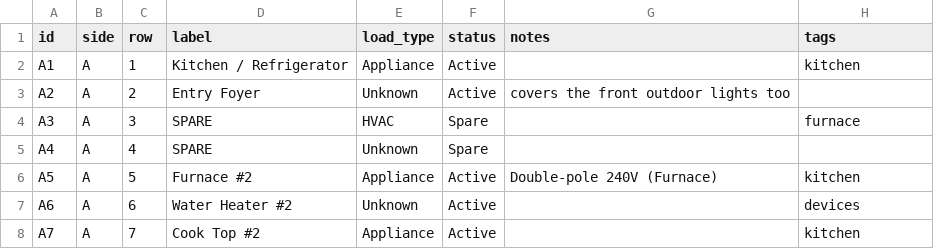
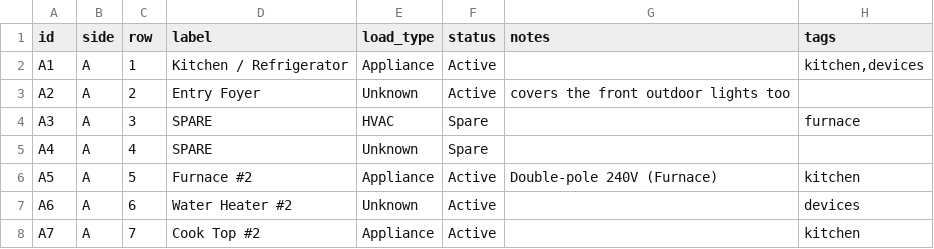
Before and after one commit to b00y0h/panel-notes, a CSV file: data/breakers.csv, drawn as a sheet; only a part is shown.

```diff
--- a/data/breakers.csv
+++ b/data/breakers.csv
@@ -1,3 +1,3 @@
 id,side,row,label,load_type,status,notes,tags
-A1,A,1,Kitchen / Refrigerator,Appliance,Active,,kitchen
+A1,A,1,Kitchen / Refrigerator,Appliance,Active,,"kitchen,devices"
 A2,A,2,Entry Foyer,Unknown,Active,covers the front outdoor lights too,
```
Also changed, not shown: data/devices.csv, 12 other files.
